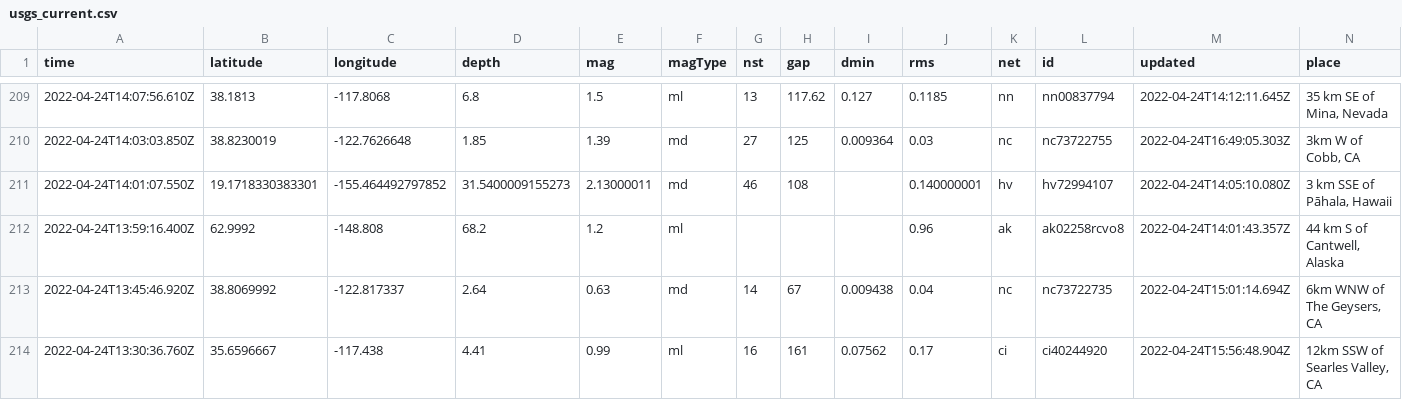
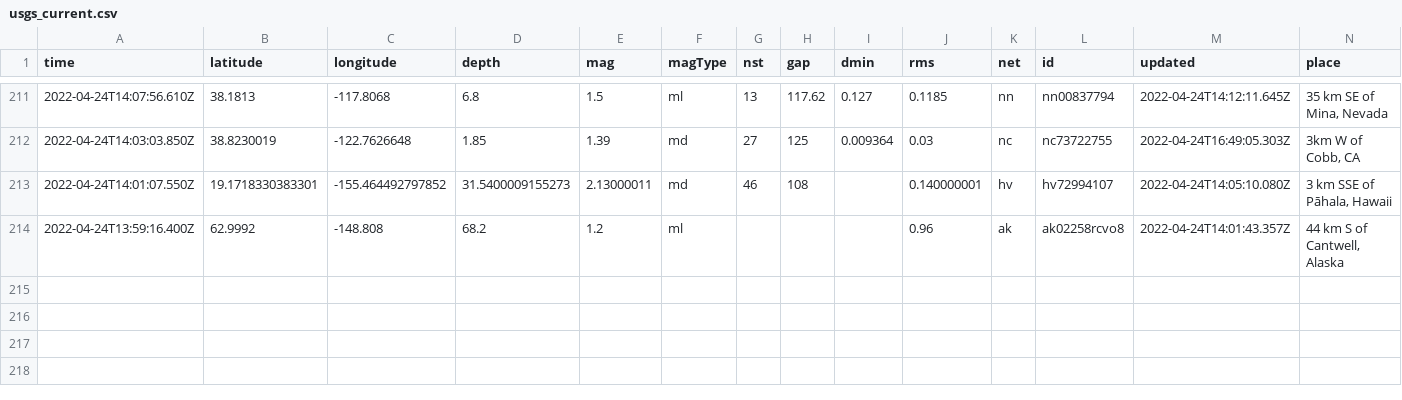
Before and after one commit to awallender/nicar22-github-actions, a CSV file: usgs_current.csv, drawn as a sheet; only a part is shown, gaps mark what is left out; removed rows and columns are numbered as before the commit, all else as after; rows hold the shown columns only; the diff covers the shown part only; the diff names each change by its address in the sheet, - before the commit and + after, or states it on an @@ line.

```diff
--- a/usgs_current.csv
+++ b/usgs_current.csv
-row 213: 2022-04-24T13:45:46.920Z | 38.8069992 | -122.817337 | 2.64 | 0.63 | md | 14 | 67 | 0.009438 | 0.04 | nc | nc73722735 | 2022-04-24T15:01:14.694Z | 6km WNW of The Geysers, CA
-row 214: 2022-04-24T13:30:36.760Z | 35.6596667 | -117.438 | 4.41 | 0.99 | ml | 16 | 161 | 0.07562 | 0.17 | ci | ci40244920 | 2022-04-24T15:56:48.904Z | 12km SSW of Searles Valley, CA
```
Also changed, not shown: 2 added rows, 1 removed row and 7 edited cells elsewhere in this file, 1 other file.
